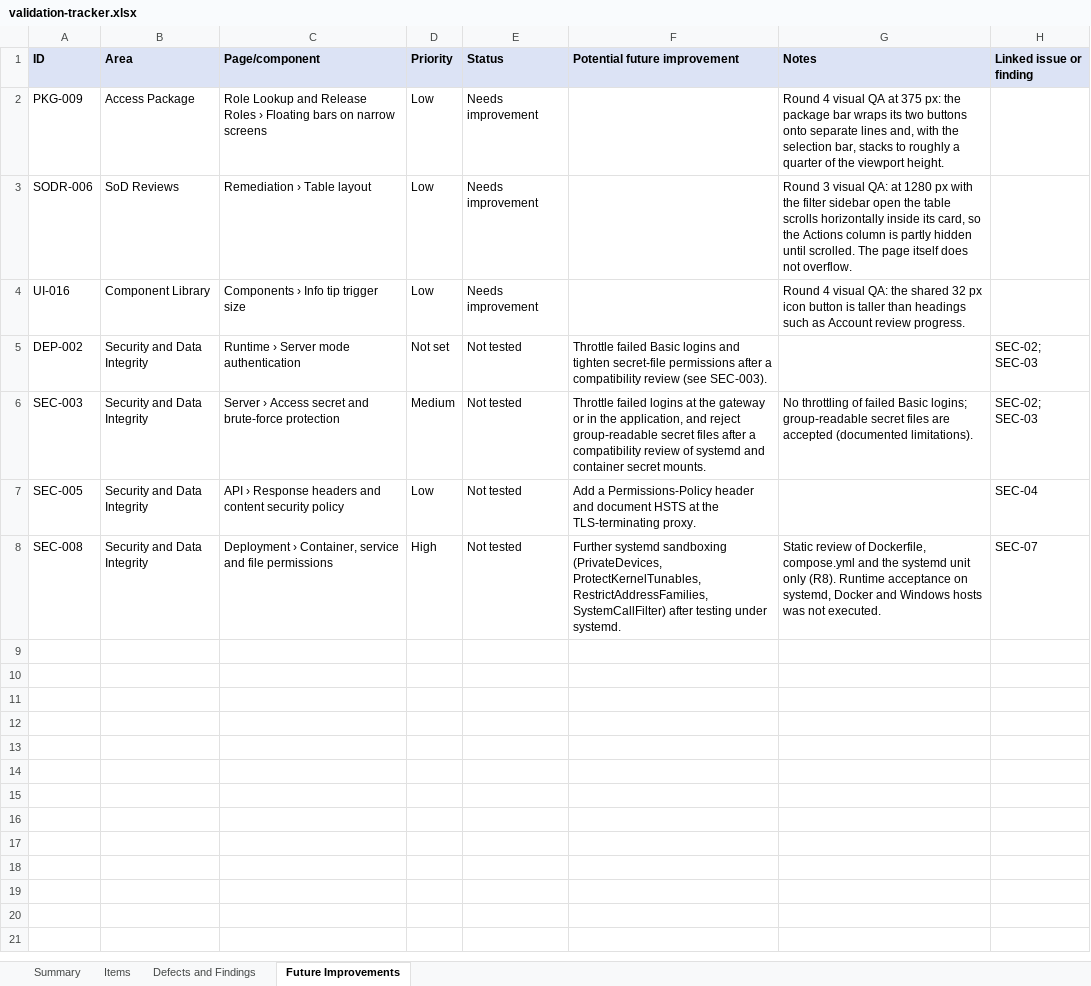
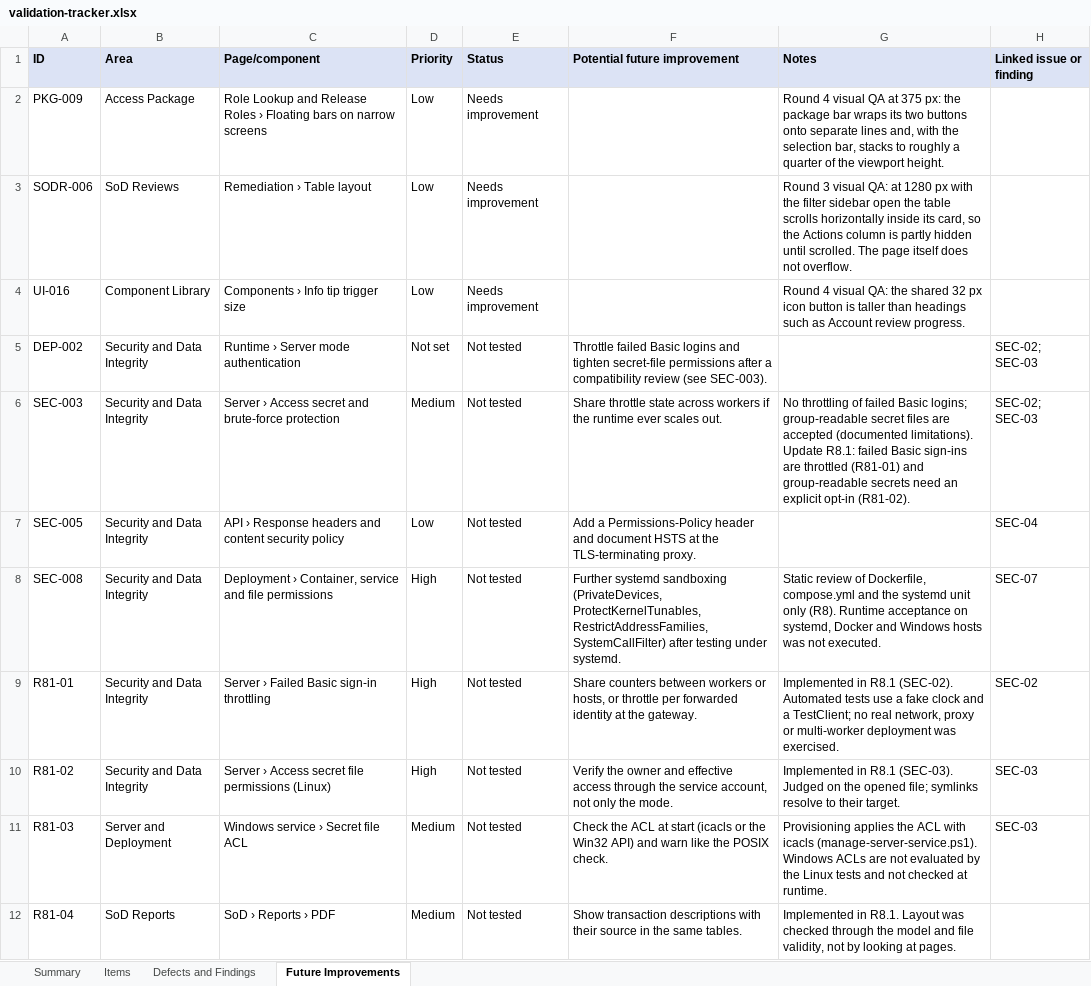
Before and after one commit to OnlyDrey/sap-lens, an Excel workbook: docs/validation/validation-tracker.xlsx, sheet Future Improvements, drawn as a sheet; values as stored, in another font and other column widths than the file's, no borders; conditional formats not drawn; the diff names each change by its address in the sheet, - before the commit and + after, or states it on an @@ line.

```diff
--- a/docs/validation/validation-tracker.xlsx (sheet Future Improvements)
+++ b/docs/validation/validation-tracker.xlsx (sheet Future Improvements)
-F6 (Potential future improvement): Throttle failed logins at the gateway or in the application, and reject group-readable secret files after a compatibility review of systemd and container secret mounts.
+F6 (Potential future improvement): Share throttle state across workers if the runtime ever scales out.
-G6 (Notes): …(documented limitations).
+G6 (Notes): …(documented limitations). Update R8.1: failed Basic sign-ins are throttled (R81-01) and group-readable secrets need an explicit opt-in (R81-02).
+row 9: R81-01 | Security and Data Integrity | Server › Failed Basic sign-in throttling | High | Not tested | Share counters between workers or hosts, or throttle per forwarded identity at the gateway. | Implemented in R8.1 (SEC-02). Automated tests use a fake clock and a TestClient; no real network, proxy or multi-worker deployment was exercised. | SEC-02
+row 10: R81-02 | Security and Data Integrity | Server › Access secret file permissions (Linux) | High | Not tested | Verify the owner and effective access through the service account, not only the mode. | Implemented in R8.1 (SEC-03). Judged on the opened file; symlinks resolve to their target. | SEC-03
+row 11: R81-03 | Server and Deployment | Windows service › Secret file ACL | Medium | Not tested | Check the ACL at start (icacls or the Win32 API) and warn like the POSIX check. | Provisioning applies the ACL with icacls (manage-server-service.ps1). Windows ACLs are not evaluated by the Linux tests and not checked at runtime. | SEC-03
+row 12: R81-04 | SoD Reports | SoD › Reports › PDF | Medium | Not tested | Show transaction descriptions with their source in the same tables. | Implemented in R8.1. Layout was checked through the model and file validity, not by looking at pages.
```
Also changed, not shown: sheet Items, sheet Defects and Findings, sheet Summary, formulas that keep their value, 1 other file.
